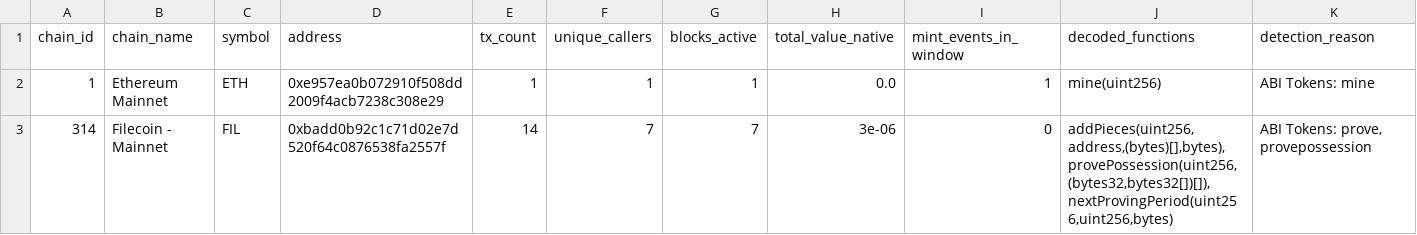
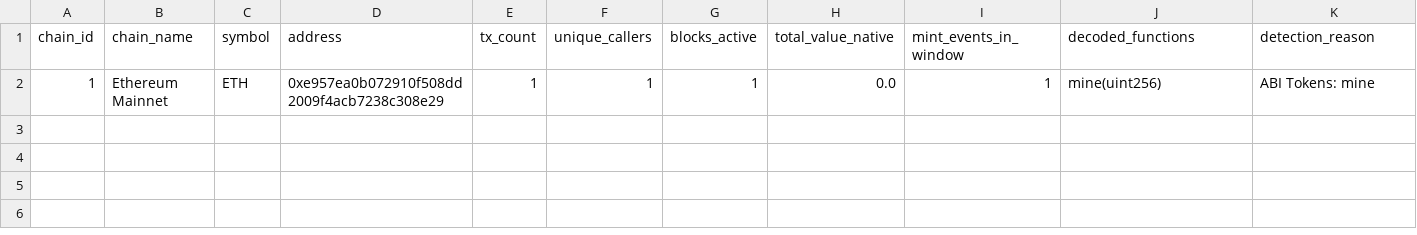
Before and after one commit to elyousfired/omnirpc-mining-arbitrage, a CSV file: onchain_mining_candidates.csv, drawn as a sheet; the diff names each change by its address in the sheet, - before the commit and + after, or states it on an @@ line.

```diff
--- a/onchain_mining_candidates.csv
+++ b/onchain_mining_candidates.csv
-row 3: 314 | Filecoin - Mainnet | FIL | 0xbadd0b92c1c71d02e7d520f64c0876538fa2557f | 14 | 7 | 7 | 3e-06 | 0 | addPieces(uint256,address,(bytes)[],bytes), provePossession(uint256,(bytes32,bytes32[])[]), nextProvingPeriod(uint256,uint256,bytes) | ABI Tokens: prove, provepossession
```
Also changed, not shown: mining_registry.csv, 3 other files.
